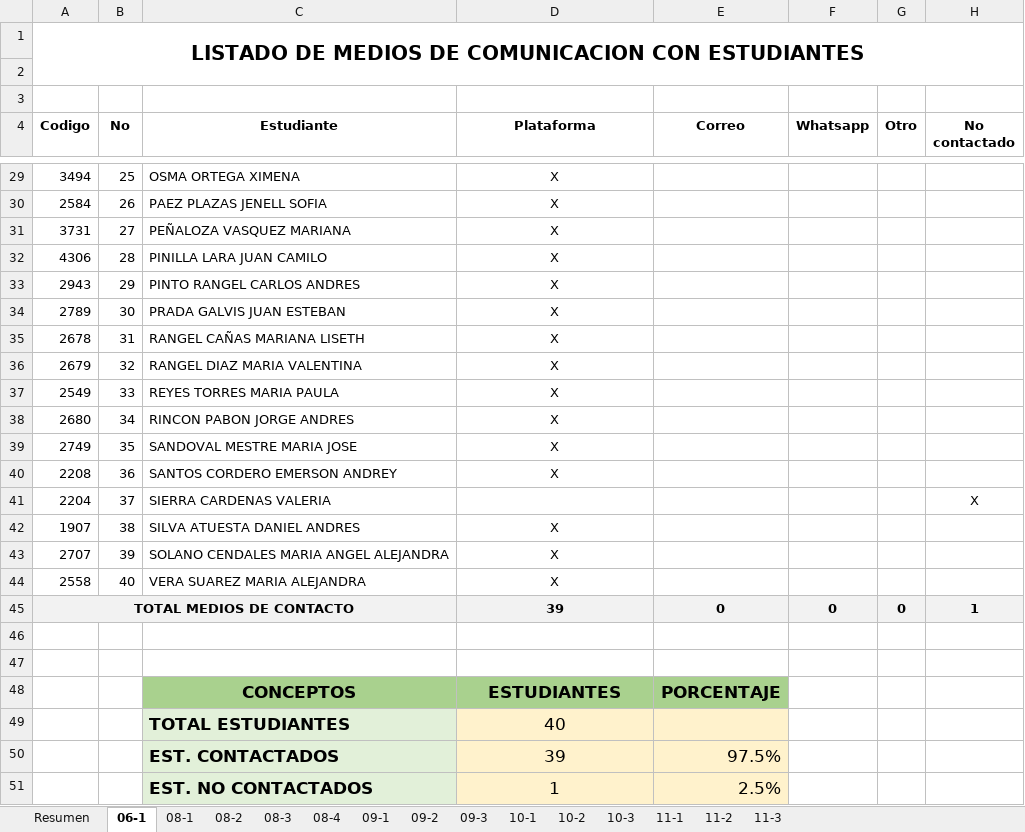
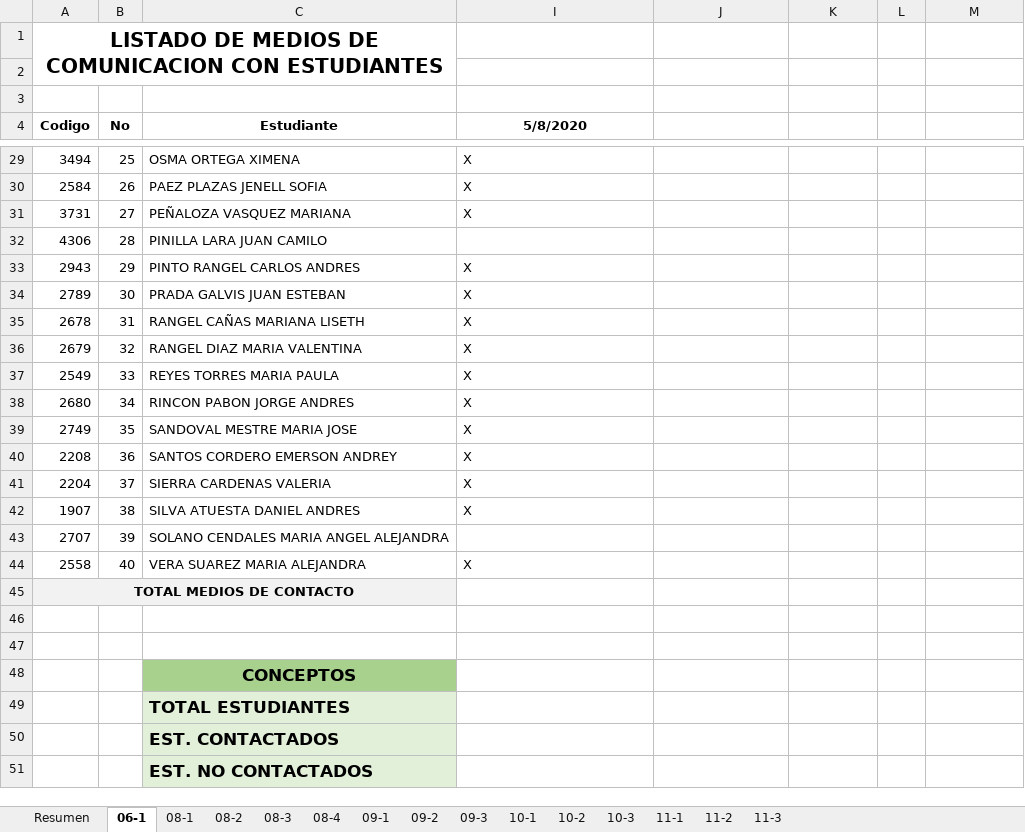
Before and after one commit to liceopatria/liceopatria.github.io, an Excel workbook: 2020/listados/Listado de medios de comunicacion con estudiantes.xlsx, sheet 06-1, drawn as a sheet; only a part is shown, gaps mark what is left out; values as stored, in another font and other column widths than the file's, no borders; conditional formats not drawn; removed rows and columns are numbered as before the commit, all else as after; the diff covers the shown part only; the diff names each change by its address in the sheet, - before the commit and + after, or states it on an @@ line.

```diff
--- a/2020/listados/Listado de medios de comunicacion con estudiantes.xlsx (sheet 06-1)
+++ b/2020/listados/Listado de medios de comunicacion con estudiantes.xlsx (sheet 06-1)
-A1:H2 merged
+A1:C2 merged
-I4: Plataforma
+I4: 5/8/2020
-J4: Correo
+J4: (empty)
-K4: Whatsapp
+K4: (empty)
-L4: Otro
+L4: (empty)
-M4: No contactado
+M4: (empty)
-I29:I31 alignment: center
+I29:I31 alignment: left
-I32 (5/8/2020): X
+I32 (5/8/2020): (empty)
-I33:I40 alignment: center
+I33:I40 alignment: left
-I41 (5/8/2020): (empty)
+I41 (5/8/2020): X
-M41: X
+M41: (empty)
-I42 alignment: center
+I42 alignment: left
-I43 (5/8/2020): X
+I43 (5/8/2020): (empty)
-I44 alignment: center
+I44 alignment: left
-I45 (5/8/2020): 39
+I45 (5/8/2020): (empty)
-I45:M45 fill: #F2F2F2
+I45:M45 fill: none
-J45: 0
+J45: (empty)
-K45: 0
+K45: (empty)
-L45: 0
+L45: (empty)
-M45: 1
+M45: (empty)
-row 48:  |  | CONCEPTOS | ESTUDIANTES | PORCENTAJE
-row 49:  |  | TOTAL ESTUDIANTES | 40
-row 50:  |  | EST. CONTACTADOS | 39 | 97.5%
-row 51:  |  | EST. NO CONTACTADOS | 1 | 2.5%
+row 48:  |  | CONCEPTOS
+row 49:  |  | TOTAL ESTUDIANTES
+row 50:  |  | EST. CONTACTADOS
+row 51:  |  | EST. NO CONTACTADOS
```
Also changed, not shown: 4 edited cells and cell formats elsewhere in this sheet, sheet 08-2, sheet 08-4, sheet Resumen, formulas that keep their value, hidden cells, charts or pictures, 20 other files.
